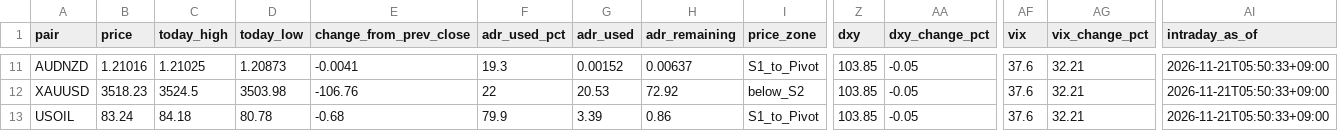
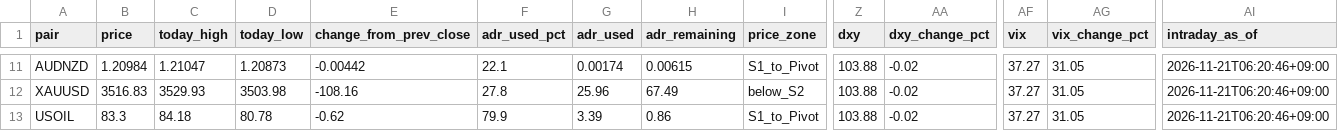
Before and after one commit to MFlab-inc/FXDaily-Levels, a CSV file: data/feed.csv, drawn as a sheet; only a part is shown, gaps mark what is left out; the diff covers the shown part only; the diff names each change by its address in the sheet, - before the commit and + after, or states it on an @@ line.

```diff
--- a/data/feed.csv
+++ b/data/feed.csv
-B11 (price): 1.21016
+B11 (price): 1.20984
-C11 (today_high): 1.21025
+C11 (today_high): 1.21047
-E11 (change_from_prev_close): -0.0041
+E11 (change_from_prev_close): -0.00442
-F11 (adr_used_pct): 19.3
+F11 (adr_used_pct): 22.1
-G11 (adr_used): 0.00152
+G11 (adr_used): 0.00174
-H11 (adr_remaining): 0.00637
+H11 (adr_remaining): 0.00615
-Z11:Z13 (dxy): 103.85
+Z11:Z13 (dxy): 103.88
-AA11:AA13 (dxy_change_pct): -0.05
+AA11:AA13 (dxy_change_pct): -0.02
-AF11:AF13 (vix): 37.6
+AF11:AF13 (vix): 37.27
-AG11:AG13 (vix_change_pct): 32.21
+AG11:AG13 (vix_change_pct): 31.05
-AI11:AI13 (intraday_as_of): 2026-11-21T05:50:33+09:00
+AI11:AI13 (intraday_as_of): 2026-11-21T06:20:46+09:00
-B12 (price): 3518.23
+B12 (price): 3516.83
-C12 (today_high): 3524.5
+C12 (today_high): 3529.93
-E12 (change_from_prev_close): -106.76
+E12 (change_from_prev_close): -108.16
-F12 (adr_used_pct): 22
+F12 (adr_used_pct): 27.8
-G12 (adr_used): 20.53
+G12 (adr_used): 25.96
-H12 (adr_remaining): 72.92
+H12 (adr_remaining): 67.49
-B13 (price): 83.24
+B13 (price): 83.3
-E13 (change_from_prev_close): -0.68
+E13 (change_from_prev_close): -0.62
```
Also changed, not shown: 99 edited cells elsewhere in this file, 6 other files.
